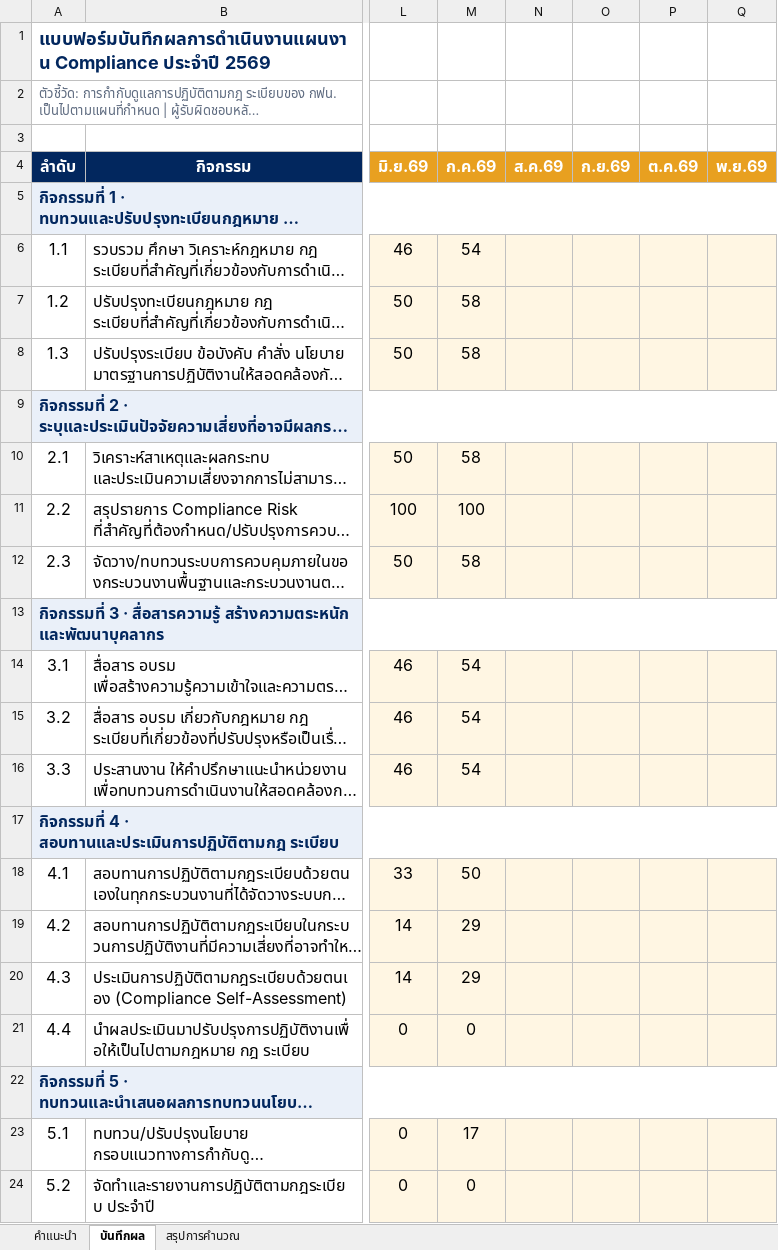
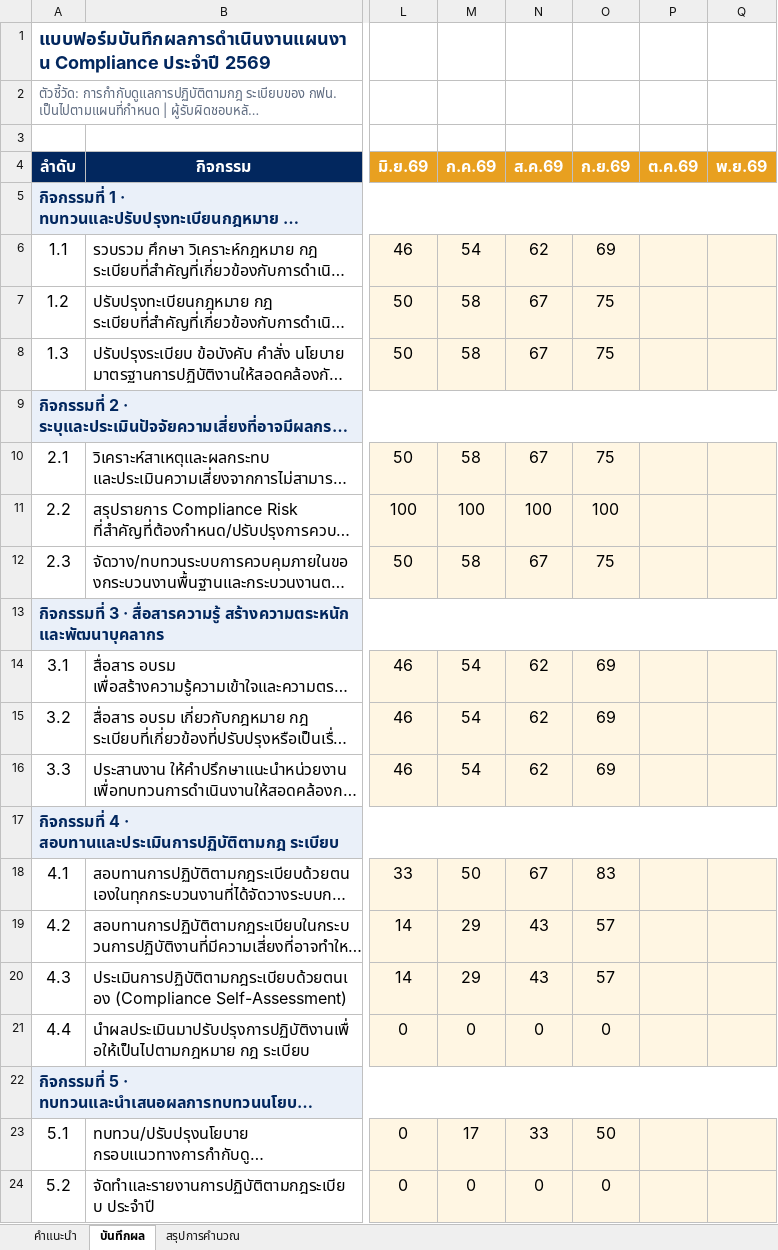
Before and after one commit to atomnet18-lang/Compliance-Dashboard, an Excel workbook: CP_2569_บันทึกผลจริง_template.xlsx, sheet บันทึกผล, drawn as a sheet; only a part is shown, gaps mark what is left out; long unchanged cells end in …; values as stored, in another font and other column widths than the file's, no borders; the diff names each change by its address in the sheet, - before the commit and + after, or states it on an @@ line.

```diff
--- a/CP_2569_บันทึกผลจริง_template.xlsx (sheet บันทึกผล)
+++ b/CP_2569_บันทึกผลจริง_template.xlsx (sheet บันทึกผล)
-N6 (ส.ค.69): (empty)
+N6 (ส.ค.69): 62
-O6 (ก.ย.69): (empty)
+O6 (ก.ย.69): 69
-N7:N8 (ส.ค.69): (empty)
+N7:N8 (ส.ค.69): 67
-O7:O8 (ก.ย.69): (empty)
+O7:O8 (ก.ย.69): 75
-N10 (ส.ค.69): (empty)
+N10 (ส.ค.69): 67
-O10 (ก.ย.69): (empty)
+O10 (ก.ย.69): 75
-N11 (ส.ค.69): (empty)
+N11 (ส.ค.69): 100
-O11 (ก.ย.69): (empty)
+O11 (ก.ย.69): 100
-N12 (ส.ค.69): (empty)
+N12 (ส.ค.69): 67
-O12 (ก.ย.69): (empty)
+O12 (ก.ย.69): 75
-N14:N16 (ส.ค.69): (empty)
+N14:N16 (ส.ค.69): 62
-O14:O16 (ก.ย.69): (empty)
+O14:O16 (ก.ย.69): 69
-N18 (ส.ค.69): (empty)
+N18 (ส.ค.69): 67
-O18 (ก.ย.69): (empty)
+O18 (ก.ย.69): 83
-N19:N20 (ส.ค.69): (empty)
+N19:N20 (ส.ค.69): 43
-O19:O20 (ก.ย.69): (empty)
+O19:O20 (ก.ย.69): 57
-N21 (ส.ค.69): (empty)
+N21 (ส.ค.69): 0
-O21 (ก.ย.69): (empty)
+O21 (ก.ย.69): 0
-N23 (ส.ค.69): (empty)
+N23 (ส.ค.69): 33
-O23 (ก.ย.69): (empty)
+O23 (ก.ย.69): 50
-N24 (ส.ค.69): (empty)
+N24 (ส.ค.69): 0
-O24 (ก.ย.69): (empty)
+O24 (ก.ย.69): 0
```
Also changed, not shown: sheet สรุปการคำนวณ, 1 other file.
